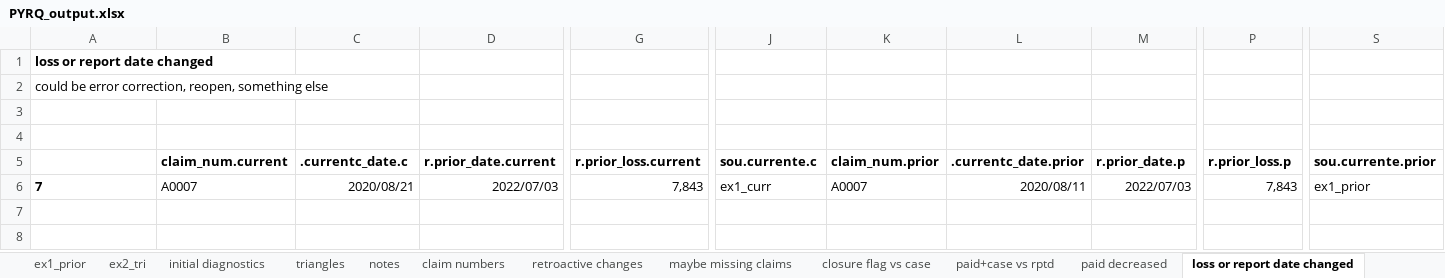
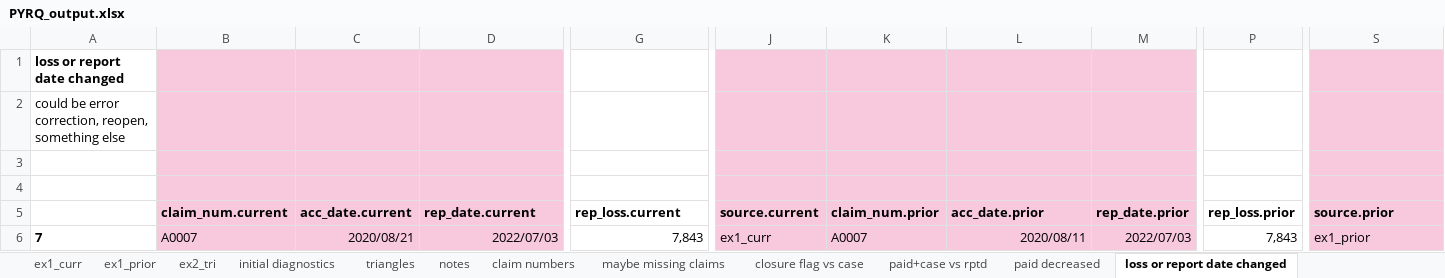
Before and after one commit to Dim-Alps-201/KP, an Excel workbook: output/PYRQ_output.xlsx, sheet loss or report date changed, drawn as a sheet; only a part is shown, gaps mark what is left out; values as stored, in another font and other column widths than the file's, no borders; the diff names each change by its address in the sheet, - before the commit and + after, or states it on an @@ line.

```diff
--- a/output/PYRQ_output.xlsx (sheet loss or report date changed)
+++ b/output/PYRQ_output.xlsx (sheet loss or report date changed)
-B1:D6 fill: none
+B1:D6 fill: #F8C8DC
-J1:M6 fill: none
+J1:M6 fill: #F8C8DC
-S1:S6 fill: none
+S1:S6 fill: #F8C8DC
-C5: .currentc_date.c
+C5: acc_date.current
-D5: r.prior_date.current
+D5: rep_date.current
-G5: r.prior_loss.current
+G5: rep_loss.current
-J5: sou.currente.c
+J5: source.current
-L5: .currentc_date.prior
+L5: acc_date.prior
-M5: r.prior_date.p
+M5: rep_date.prior
-P5: r.prior_loss.p
+P5: rep_loss.prior
-S5: sou.currente.prior
+S5: source.prior
```
Also changed, not shown: sheet retroactive changes, sheet paid decreased, sheet claim number disappeared, sheet paid+case vs rptd, sheet closure flag vs case, sheet error summary, other sheet tabs, 1 other file.
